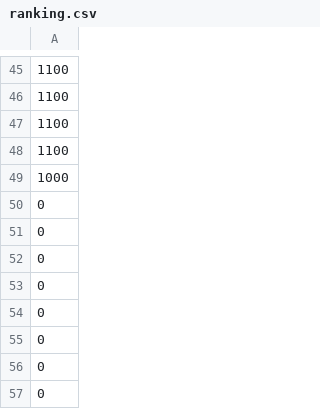
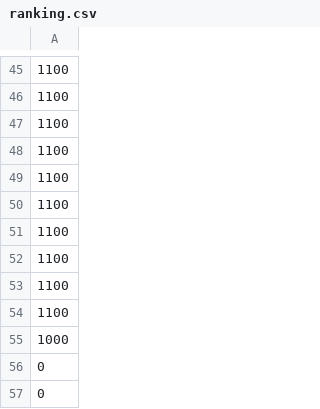
Before and after one commit to emile1740/PatatoBazooka, a CSV file: Assets/Resources/ranking.csv, drawn as a sheet; only a part is shown, gaps mark what is left out.

```diff
--- a/Assets/Resources/ranking.csv
+++ b/Assets/Resources/ranking.csv
@@ -48,9 +48,9 @@
 1100
+1100
+1100
+1100
+1100
+1100
+1100
 1000
-0
-0
-0
-0
-0
-0
 0
```
Also changed, not shown: 30 other files.
